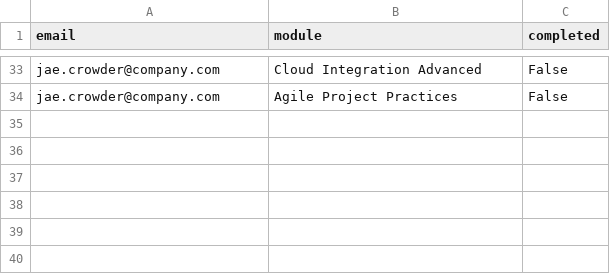
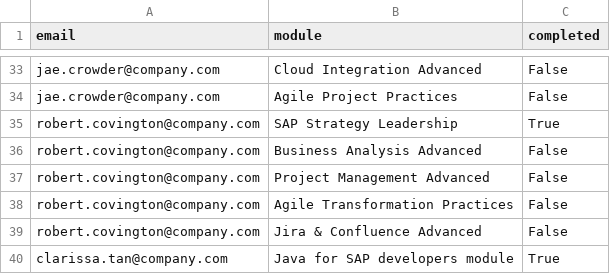
Before and after one commit to samyuktha-jana/SAP-hackathon, a CSV file: LearningProgress.csv, drawn as a sheet; only a part is shown, gaps mark what is left out.

```diff
--- a/LearningProgress.csv
+++ b/LearningProgress.csv
@@ -34 +34,7 @@ jae.crowder@company.com,Cloud Integration Advanced,False
 jae.crowder@company.com,Agile Project Practices,False
+robert.covington@company.com,SAP Strategy Leadership,True
+robert.covington@company.com,Business Analysis Advanced,False
+robert.covington@company.com,Project Management Advanced,False
+robert.covington@company.com,Agile Transformation Practices,False
+robert.covington@company.com,Jira & Confluence Advanced,False
+clarissa.tan@company.com,Java for SAP developers module,True
```
Also changed, not shown: 4 other files.
